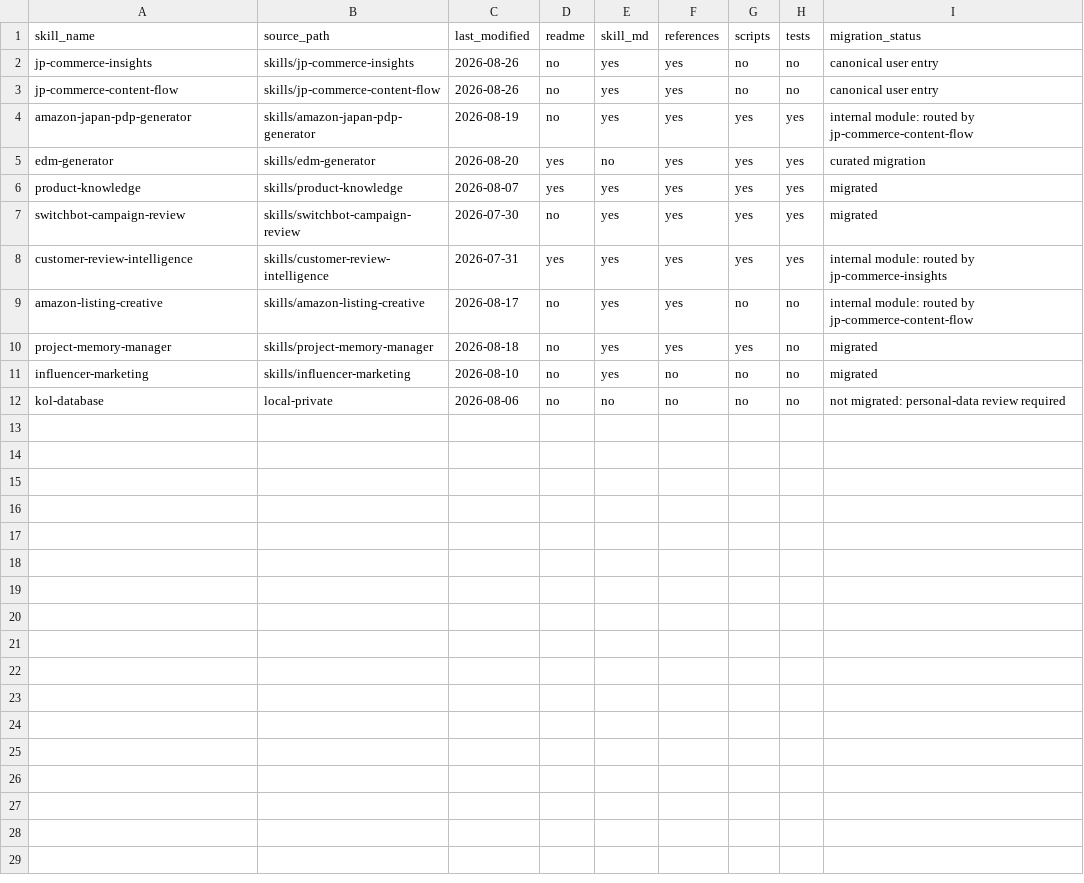
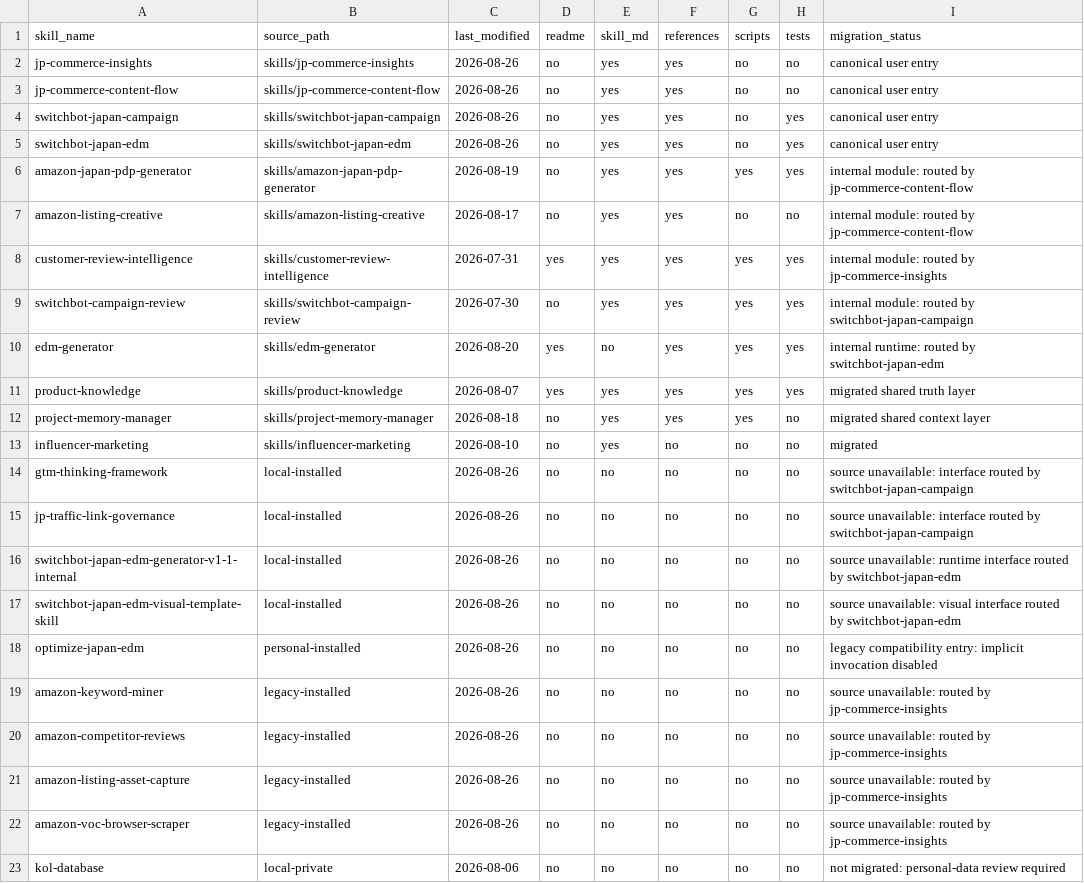
Before and after one commit to masayukihub/marketing-ai-workspace, a CSV file: inventory/skill_inventory.csv, drawn as a sheet.

Commit message:
refactor: unify campaign and EDM skills behind Chinese entrypoints
Add two Chinese canonical entrypoints, keep mature runtimes internal, document source gaps, and require regression tests for campaign and EDM safety gates.

```diff
--- a/inventory/skill_inventory.csv
+++ b/inventory/skill_inventory.csv
@@ -3,10 +3,21 @@ jp-commerce-insights,skills/jp-commerce-insights,2026-08-26,no,yes,yes,no,no,can
 jp-commerce-content-flow,skills/jp-commerce-content-flow,2026-08-26,no,yes,yes,no,no,canonical user entry
+switchbot-japan-campaign,skills/switchbot-japan-campaign,2026-08-26,no,yes,yes,no,yes,canonical user entry
+switchbot-japan-edm,skills/switchbot-japan-edm,2026-08-26,no,yes,yes,no,yes,canonical user entry
 amazon-japan-pdp-generator,skills/amazon-japan-pdp-generator,2026-08-19,no,yes,yes,yes,yes,internal module: routed by jp-commerce-content-flow
-edm-generator,skills/edm-generator,2026-08-20,yes,no,yes,yes,yes,curated migration
-product-knowledge,skills/product-knowledge,2026-08-07,yes,yes,yes,yes,yes,migrated
-switchbot-campaign-review,skills/switchbot-campaign-review,2026-07-30,no,yes,yes,yes,yes,migrated
+amazon-listing-creative,skills/amazon-listing-creative,2026-08-17,no,yes,yes,no,no,internal module: routed by jp-commerce-content-flow
 customer-review-intelligence,skills/customer-review-intelligence,2026-07-31,yes,yes,yes,yes,yes,internal module: routed by jp-commerce-insights
-amazon-listing-creative,skills/amazon-listing-creative,2026-08-17,no,yes,yes,no,no,internal module: routed by jp-commerce-content-flow
-project-memory-manager,skills/project-memory-manager,2026-08-18,no,yes,yes,yes,no,migrated
+switchbot-campaign-review,skills/switchbot-campaign-review,2026-07-30,no,yes,yes,yes,yes,internal module: routed by switchbot-japan-campaign
+edm-generator,skills/edm-generator,2026-08-20,yes,no,yes,yes,yes,internal runtime: routed by switchbot-japan-edm
+product-knowledge,skills/product-knowledge,2026-08-07,yes,yes,yes,yes,yes,migrated shared truth layer
+project-memory-manager,skills/project-memory-manager,2026-08-18,no,yes,yes,yes,no,migrated shared context layer
 influencer-marketing,skills/influencer-marketing,2026-08-10,no,yes,no,no,no,migrated
+gtm-thinking-framework,local-installed,2026-08-26,no,no,no,no,no,source unavailable: interface routed by switchbot-japan-campaign
+jp-traffic-link-governance,local-installed,2026-08-26,no,no,no,no,no,source unavailable: interface routed by switchbot-japan-campaign
+switchbot-japan-edm-generator-v1-1-internal,local-installed,2026-08-26,no,no,no,no,no,source unavailable: runtime interface routed by switchbot-japan-edm
+switchbot-japan-edm-visual-template-skill,local-installed,2026-08-26,no,no,no,no,no,source unavailable: visual interface routed by switchbot-japan-edm
+optimize-japan-edm,personal-installed,2026-08-26,no,no,no,no,no,legacy compatibility entry: implicit invocation disabled
+amazon-keyword-miner,legacy-installed,2026-08-26,no,no,no,no,no,source unavailable: routed by jp-commerce-insights
+amazon-competitor-reviews,legacy-installed,2026-08-26,no,no,no,no,no,source unavailable: routed by jp-commerce-insights
+amazon-listing-asset-capture,legacy-installed,2026-08-26,no,no,no,no,no,source unavailable: routed by jp-commerce-insights
+amazon-voc-browser-scraper,legacy-installed,2026-08-26,no,no,no,no,no,source unavailable: routed by jp-commerce-insights
 kol-database,local-private,2026-08-06,no,no,no,no,no,not migrated: personal-data review required
```
Also changed, not shown: 12 other files.
